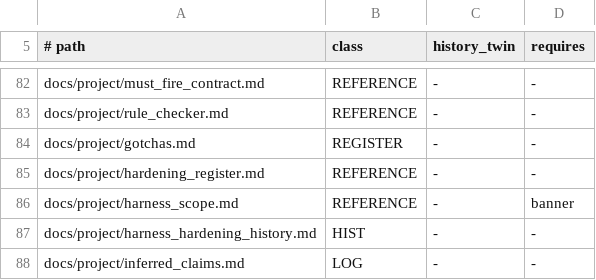
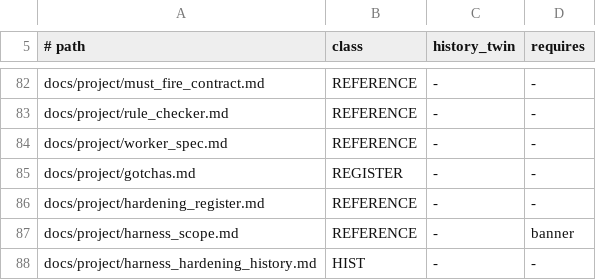
Before and after one commit to DefinitelyFrenchName/VampireSaved, a TSV file: docs/doc_shape.tsv, drawn as a sheet; only a part is shown, gaps mark what is left out; the shorter side is filled out with more unchanged rows; the diff names each change by its address in the sheet, - before the commit and + after, or states it on an @@ line.

```diff
--- a/docs/doc_shape.tsv
+++ b/docs/doc_shape.tsv
+row 84: docs/project/worker_spec.md | REFERENCE | - | -
```
Also changed, not shown: 14 other files.
